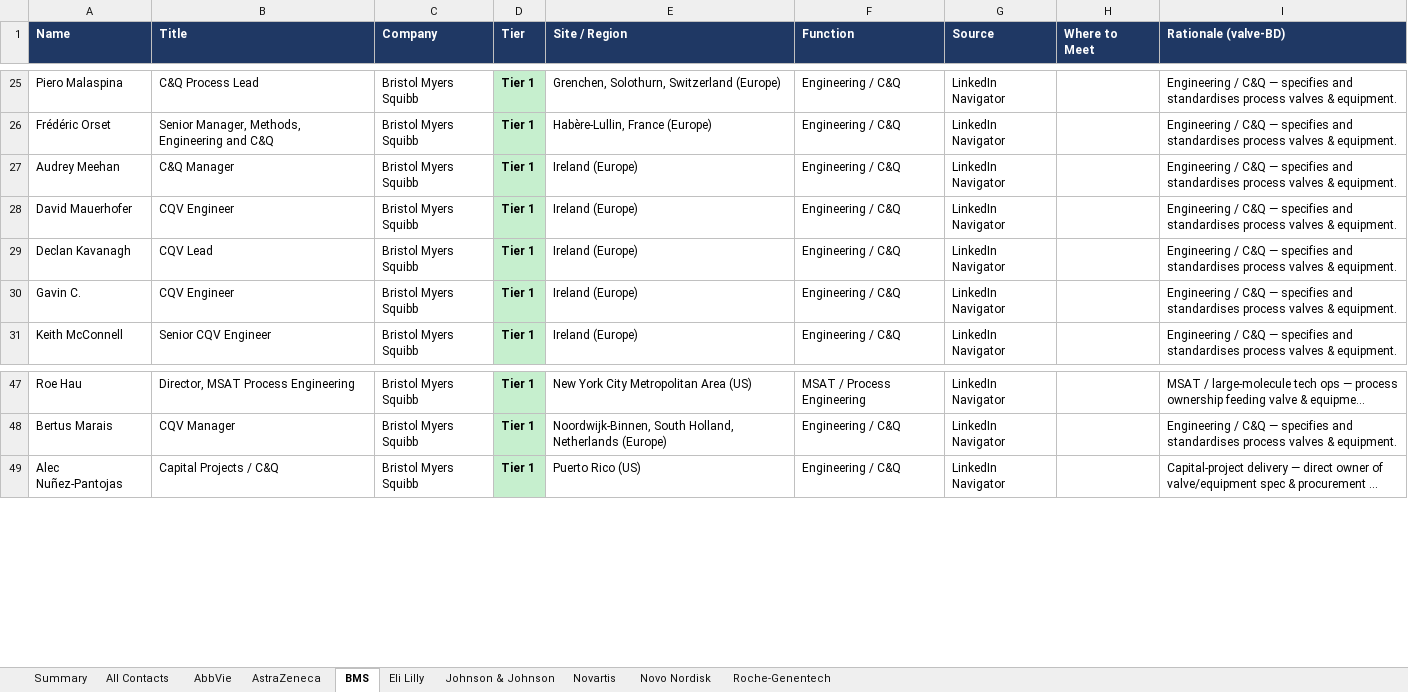
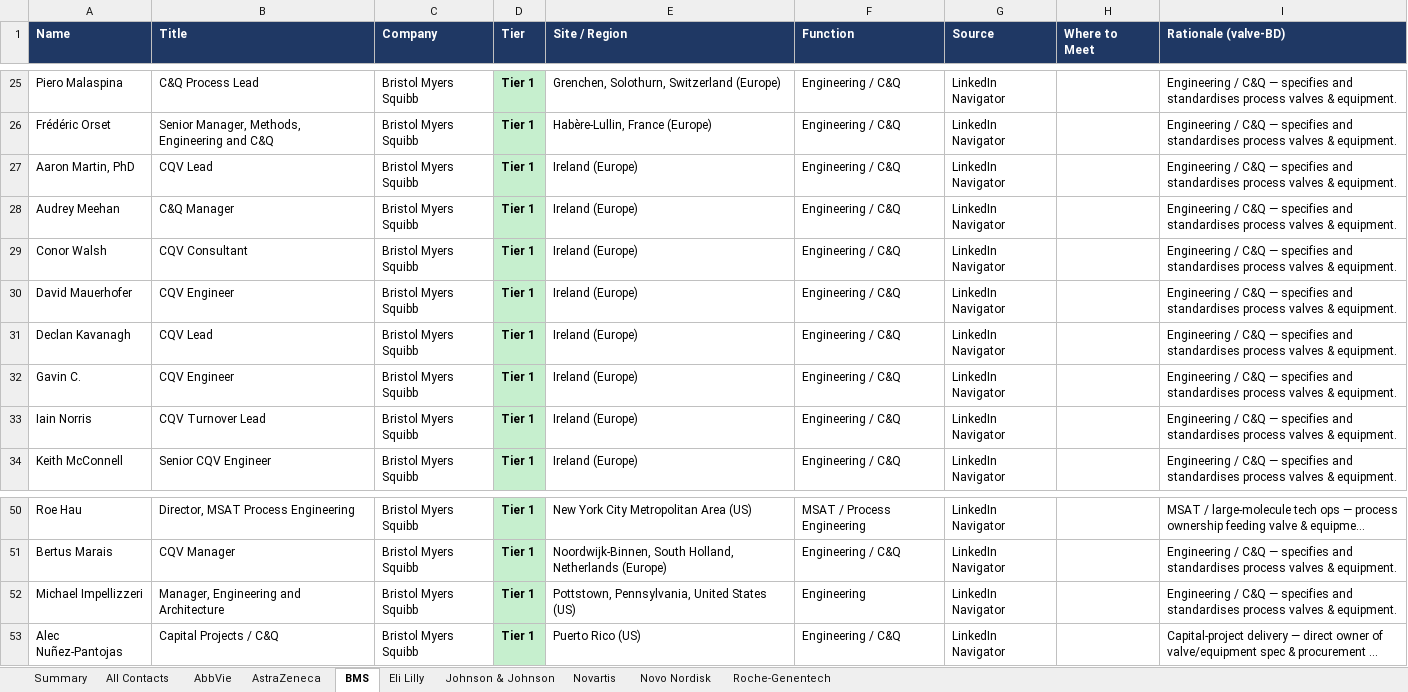
Before and after one commit to milescapper1-oss/claude-code, an Excel workbook: networkmap/data/contacts_all.xlsx, sheet BMS, drawn as a sheet; only a part is shown, gaps mark what is left out; long unchanged cells end in …; values as stored, in another font and other column widths than the file's, no borders; the diff names each change by its address in the sheet, - before the commit and + after, or states it on an @@ line.

```diff
--- a/networkmap/data/contacts_all.xlsx (sheet BMS)
+++ b/networkmap/data/contacts_all.xlsx (sheet BMS)
+row 27: Aaron Martin, PhD | CQV Lead | Bristol Myers Squibb | Tier 1 | Ireland (Europe) | Engineering / C&Q | LinkedIn Navigator |  | Engineering / C&Q — specifies and standardises process valves & equipment.
+row 29: Conor Walsh | CQV Consultant | Bristol Myers Squibb | Tier 1 | Ireland (Europe) | Engineering / C&Q | LinkedIn Navigator |  | Engineering / C&Q — specifies and standardises process valves & equipment.
+row 33: Iain Norris | CQV Turnover Lead | Bristol Myers Squibb | Tier 1 | Ireland (Europe) | Engineering / C&Q | LinkedIn Navigator |  | Engineering / C&Q — specifies and standardises process valves & equipment.
+row 52: Michael Impellizzeri | Manager, Engineering and Architecture | Bristol Myers Squibb | Tier 1 | Pottstown, Pennsylvania, United States (US) | Engineering | LinkedIn Navigator |  | Engineering / C&Q — specifies and standardises process valves & equipment.
```
Also changed, not shown: sheet All Contacts, sheet Eli Lilly, sheet AstraZeneca, sheet AbbVie, sheet Novo Nordisk, sheet Roche-Genentech, 2 more sheets, 3 other files.
